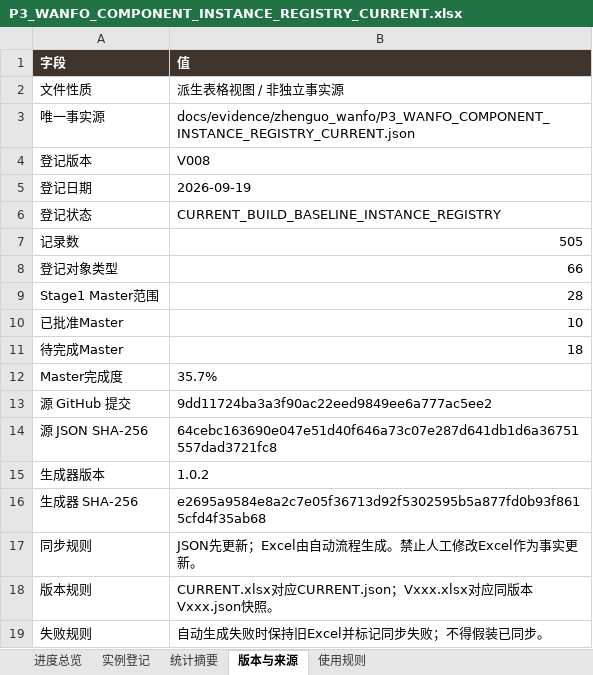
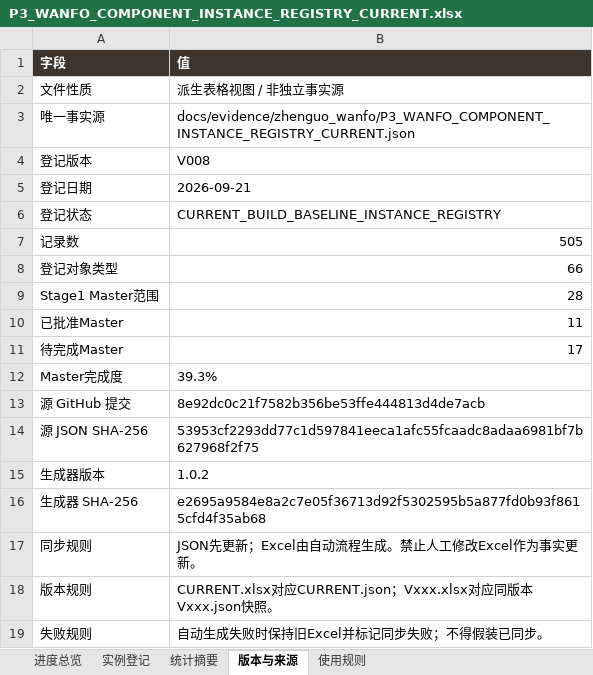
Before and after one commit to wp5rrp7b2v-droid/arch3d-reconstruction, an Excel workbook: docs/evidence/zhenguo_wanfo/derived/P3_WANFO_COMPONENT_INSTANCE_REGISTRY_CURRENT.xlsx, sheet 版本与来源, drawn as a sheet; values as stored, in another font and other column widths than the file's, no borders; the diff names each change by its address in the sheet, - before the commit and + after, or states it on an @@ line.

```diff
--- a/docs/evidence/zhenguo_wanfo/derived/P3_WANFO_COMPONENT_INSTANCE_REGISTRY_CURRENT.xlsx (sheet 版本与来源)
+++ b/docs/evidence/zhenguo_wanfo/derived/P3_WANFO_COMPONENT_INSTANCE_REGISTRY_CURRENT.xlsx (sheet 版本与来源)
-B5 (值): 2026-09-19
+B5 (值): 2026-09-21
-B10 (值): 10
+B10 (值): 11
-B11 (值): 18
+B11 (值): 17
-B12 (值): 35.7%
+B12 (值): 39.3%
-B13 (值): 9dd11724ba3a3f90ac22eed9849ee6a777ac5ee2
+B13 (值): 8e92dc0c21f7582b356be53ffe444813d4de7acb
-B14 (值): 64cebc163690e047e51d40f646a73c07e287d641db1d6a36751557dad3721fc8
+B14 (值): 53953cf2293dd77c1d597841eeca1afc55fcaadc8adaa6981bf7b627968f2f75
```
Also changed, not shown: sheet 实例登记, sheet 进度总览, docs/evidence/zhenguo_wanfo/derived/P3_WANFO_COMPONENT_INSTANCE_REGISTRY_V008.xlsx, 1 other file.
